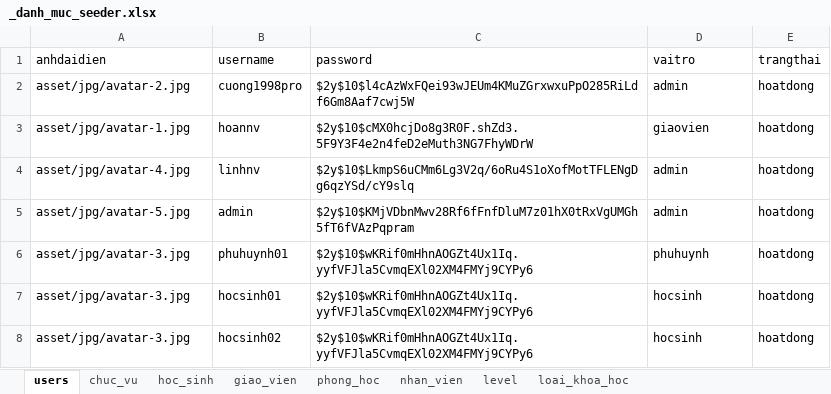
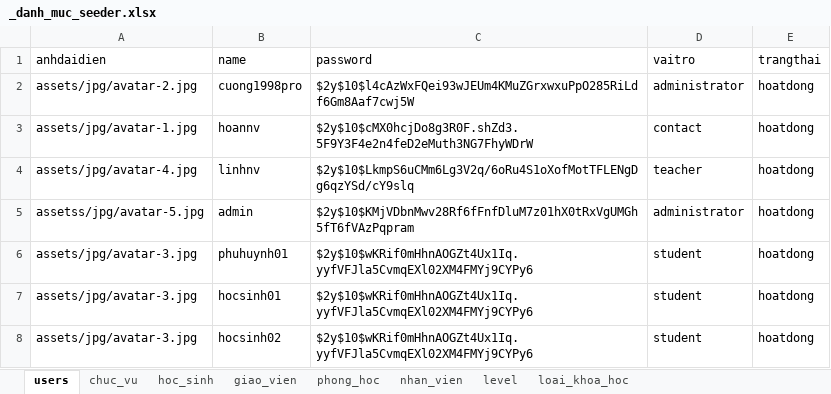
Before and after one commit to kehuydiet9x1998/DoAn_Final, an Excel workbook: database/seeders/_danh_muc_seeder.xlsx, sheet users, drawn as a sheet; values as stored, in another font and other column widths than the file's, no borders; the diff names each change by its address in the sheet, - before the commit and + after, or states it on an @@ line.

```diff
--- a/database/seeders/_danh_muc_seeder.xlsx (sheet users)
+++ b/database/seeders/_danh_muc_seeder.xlsx (sheet users)
-B1: username
+B1: name
-A2 (anhdaidien): asset/jpg/avatar-2.jpg
+A2 (anhdaidien): assets/jpg/avatar-2.jpg
-D2 (vaitro): admin
+D2 (vaitro): administrator
-A3 (anhdaidien): asset/jpg/avatar-1.jpg
+A3 (anhdaidien): assets/jpg/avatar-1.jpg
-D3 (vaitro): giaovien
+D3 (vaitro): contact
-A4 (anhdaidien): asset/jpg/avatar-4.jpg
+A4 (anhdaidien): assets/jpg/avatar-4.jpg
-D4 (vaitro): admin
+D4 (vaitro): teacher
-A5 (anhdaidien): asset/jpg/avatar-5.jpg
+A5 (anhdaidien): assetss/jpg/avatar-5.jpg
-D5 (vaitro): admin
+D5 (vaitro): administrator
-A6:A8 (anhdaidien): asset/jpg/avatar-3.jpg
+A6:A8 (anhdaidien): assets/jpg/avatar-3.jpg
-D6 (vaitro): phuhuynh
+D6 (vaitro): student
-D7:D8 (vaitro): hocsinh
+D7:D8 (vaitro): student
```
Also changed, not shown: 44 other files.
